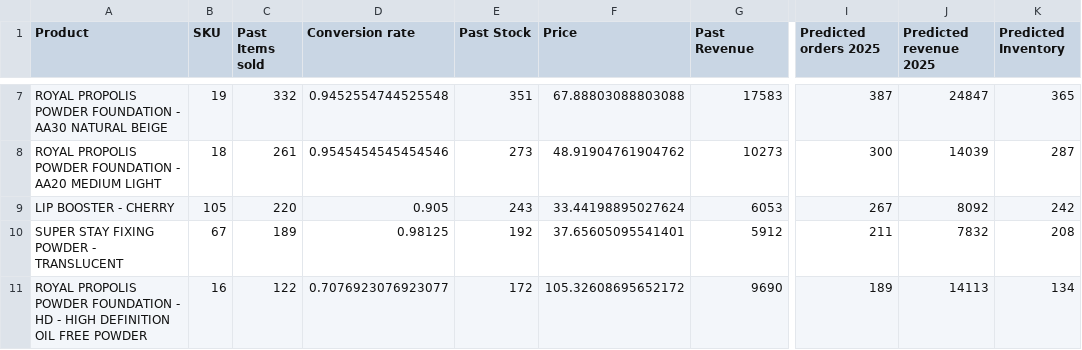
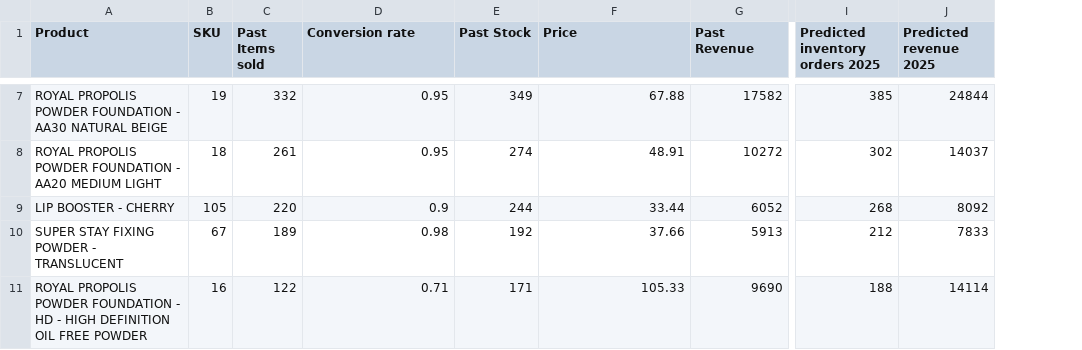
Before and after one commit to sanchick02/AlhaAlfa, a CSV file: datasets/ProductList_2025.csv, drawn as a sheet; only a part is shown, gaps mark what is left out; the diff covers the shown part only; the diff names each change by its address in the sheet, - before the commit and + after, or states it on an @@ line.

```diff
--- a/datasets/ProductList_2025.csv
+++ b/datasets/ProductList_2025.csv
-column K (Predicted Inventory), rows 7-11: 365 | 287 | 242 | 208 | 134
-I1: Predicted orders 2025
+I1: Predicted inventory orders 2025
-D7 (Conversion rate): 0.9452554744525548
+D7 (Conversion rate): 0.95
-E7 (Past Stock): 351
+E7 (Past Stock): 349
-F7 (Price): 67.88803088803088
+F7 (Price): 67.88
-G7 (Past Revenue): 17583
+G7 (Past Revenue): 17582
-I7 (Predicted inventory orders 2025): 387
+I7 (Predicted inventory orders 2025): 385
-J7 (Predicted revenue 2025): 24847
+J7 (Predicted revenue 2025): 24844
-D8 (Conversion rate): 0.9545454545454546
+D8 (Conversion rate): 0.95
-E8 (Past Stock): 273
+E8 (Past Stock): 274
-F8 (Price): 48.91904761904762
+F8 (Price): 48.91
-G8 (Past Revenue): 10273
+G8 (Past Revenue): 10272
-I8 (Predicted inventory orders 2025): 300
+I8 (Predicted inventory orders 2025): 302
-J8 (Predicted revenue 2025): 14039
+J8 (Predicted revenue 2025): 14037
-D9 (Conversion rate): 0.905
+D9 (Conversion rate): 0.9
-E9 (Past Stock): 243
+E9 (Past Stock): 244
-F9 (Price): 33.44198895027624
+F9 (Price): 33.44
-G9 (Past Revenue): 6053
+G9 (Past Revenue): 6052
-I9 (Predicted inventory orders 2025): 267
+I9 (Predicted inventory orders 2025): 268
-D10 (Conversion rate): 0.98125
+D10 (Conversion rate): 0.98
-F10 (Price): 37.65605095541401
+F10 (Price): 37.66
-G10 (Past Revenue): 5912
+G10 (Past Revenue): 5913
-I10 (Predicted inventory orders 2025): 211
+I10 (Predicted inventory orders 2025): 212
-J10 (Predicted revenue 2025): 7832
+J10 (Predicted revenue 2025): 7833
-D11 (Conversion rate): 0.7076923076923077
+D11 (Conversion rate): 0.71
-E11 (Past Stock): 172
+E11 (Past Stock): 171
-F11 (Price): 105.32608695652172
+F11 (Price): 105.33
-I11 (Predicted inventory orders 2025): 189
+I11 (Predicted inventory orders 2025): 188
-J11 (Predicted revenue 2025): 14113
+J11 (Predicted revenue 2025): 14114
```
Also changed, not shown: 147 edited cells elsewhere in this file, datasets/ProductList_2024.csv, 2 other files.
